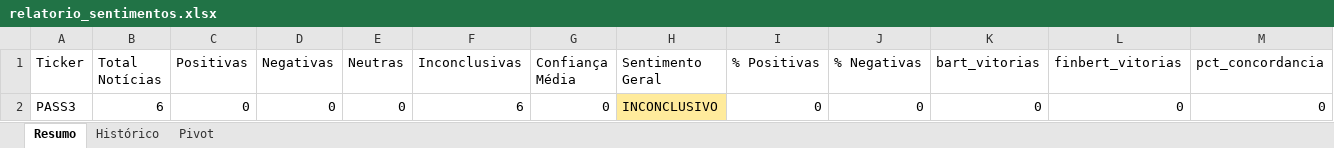
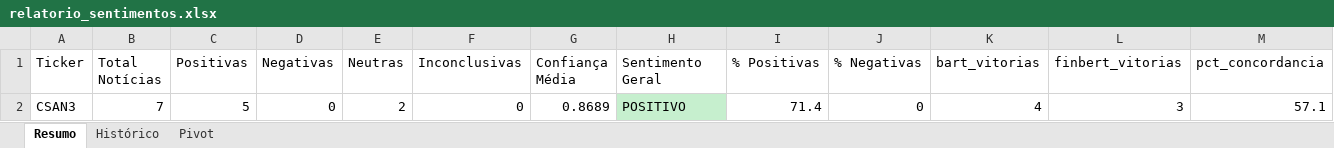
Before and after one commit to URM86/analise-de-noticias-financeiras, an Excel workbook: data/relatorio_sentimentos.xlsx, sheet Resumo, drawn as a sheet; values as stored, in another font and other column widths than the file's, no borders; removed rows and columns are numbered as before the commit, all else as after; the diff names each change by its address in the sheet, - before the commit and + after, or states it on an @@ line.

```diff
--- a/data/relatorio_sentimentos.xlsx (sheet Resumo)
+++ b/data/relatorio_sentimentos.xlsx (sheet Resumo)
-row 2: PASS3 | 6 | 0 | 0 | 0 | 6 | 0 | INCONCLUSIVO | 0 | 0 | 0 | 0 | 0
+row 2: CSAN3 | 7 | 5 | 0 | 2 | 0 | 0.8689 | POSITIVO | 71.4 | 0 | 4 | 3 | 57.1
```
Also changed, not shown: sheet Histórico, sheet Pivot, 4 other files.
